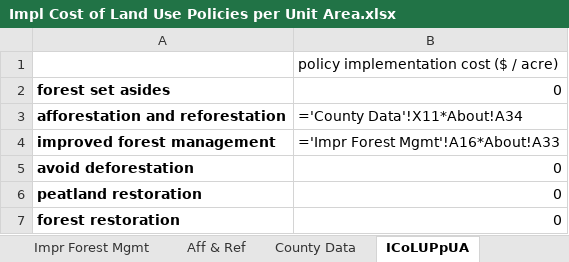
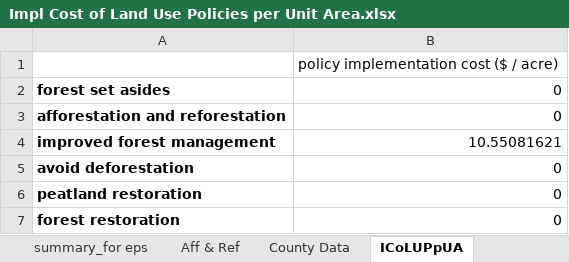
Before and after one commit to EnergyInnovation/eps-tennessee, an Excel workbook: InputData/land/ICoLUPpUA/Impl Cost of Land Use Policies per Unit Area.xlsx, sheet ICoLUPpUA, drawn as a sheet; values as stored, in another font and other column widths than the file's, no borders; formulas without a stored value are shown as written; the diff names each change by its address in the sheet, - before the commit and + after, or states it on an @@ line.

```diff
--- a/InputData/land/ICoLUPpUA/Impl Cost of Land Use Policies per Unit Area.xlsx (sheet ICoLUPpUA)
+++ b/InputData/land/ICoLUPpUA/Impl Cost of Land Use Policies per Unit Area.xlsx (sheet ICoLUPpUA)
+sheet tab: summary_for eps
-B3: ='County Data'!X11*About!A34
+B3: 0
-B4: ='Impr Forest Mgmt'!A16*About!A33
+B4: 10.55081621
```
Also changed, not shown: sheet County Data, sheet About, sheet Impr Forest Mgmt, sheet Aff & Ref, other sheet tabs, InputData/elec/BDPbES/BAU Dispatch Priority by Elec Source.xlsx, InputData/io-model/BVAbIC/BAU Value Added by ISIC Code.xlsx, 38 other files.
